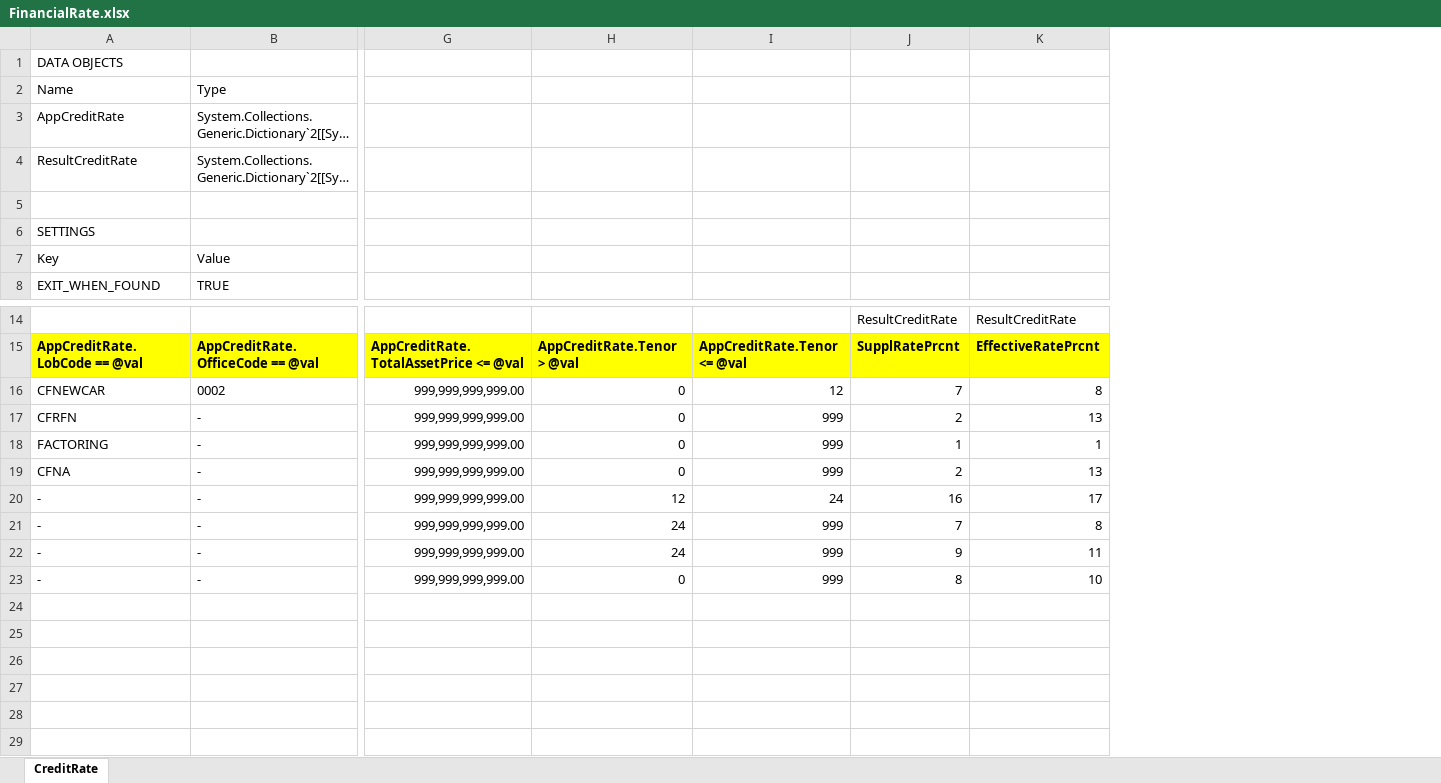
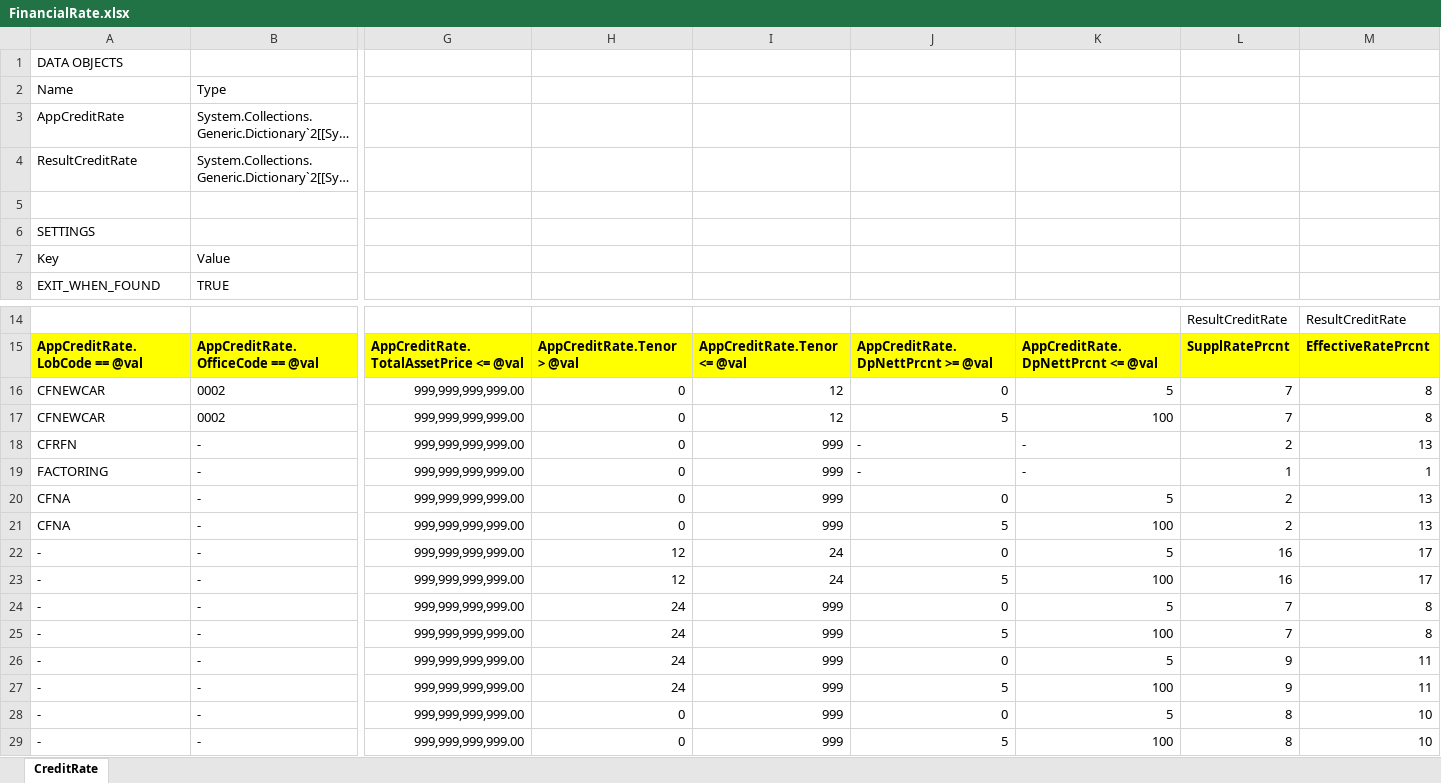
Before and after one commit to qcadins/DemoWorkflow, an Excel workbook: Rule/FinancialRate.xlsx, sheet CreditRate, drawn as a sheet; only a part is shown, gaps mark what is left out; long unchanged cells end in …; values as stored, in another font and other column widths than the file's, no borders; rows hold the shown columns only; the diff names each change by its address in the sheet, - before the commit and + after, or states it on an @@ line.

```diff
--- a/Rule/FinancialRate.xlsx (sheet CreditRate)
+++ b/Rule/FinancialRate.xlsx (sheet CreditRate)
+column J, row 15: AppCreditRate.DpNettPrcnt >= @val; rows 17-19: 5 | - | -; row 21: 5; row 23: 5; row 25: 5; rows 27-28: 5 | 0
+column K, row 15: AppCreditRate.DpNettPrcnt <= @val; rows 17-19: 100 | - | -; row 21: 100; row 23: 100; row 25: 100; rows 27-28: 100 | 5
+row 16: CFNEWCAR | 0002 | 999,999,999,999.00 | 0 | 12 | 0 | 5 | 7 | 8
+row 20: CFNA | - | 999,999,999,999.00 | 0 | 999 | 0 | 5 | 2 | 13
+row 22: - | - | 999,999,999,999.00 | 12 | 24 | 0 | 5 | 16 | 17
+row 24: - | - | 999,999,999,999.00 | 24 | 999 | 0 | 5 | 7 | 8
+row 26: - | - | 999,999,999,999.00 | 24 | 999 | 0 | 5 | 9 | 11
+row 29: - | - | 999,999,999,999.00 | 0 | 999 | 5 | 100 | 8 | 10
```
Also changed, not shown: Rule/FinancialFeeRule.xlsx, Simulasi/Simulasi Perhitungan Gross Yield & Angsuran Regular Fixed CF.xlsx, 5 other files.
